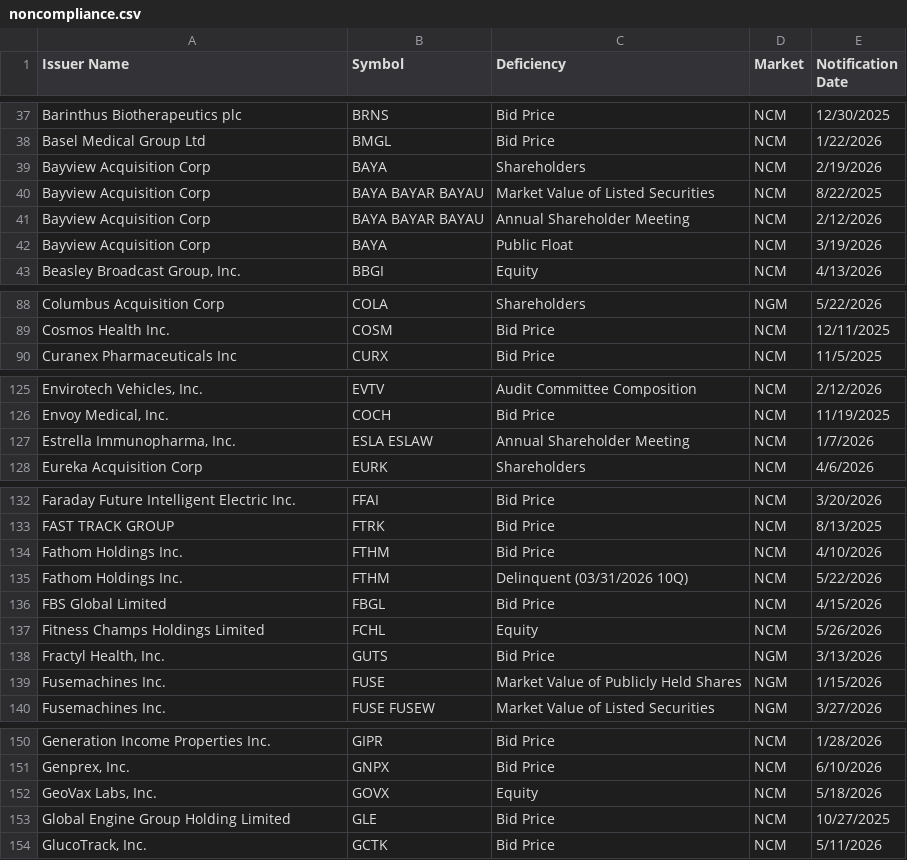
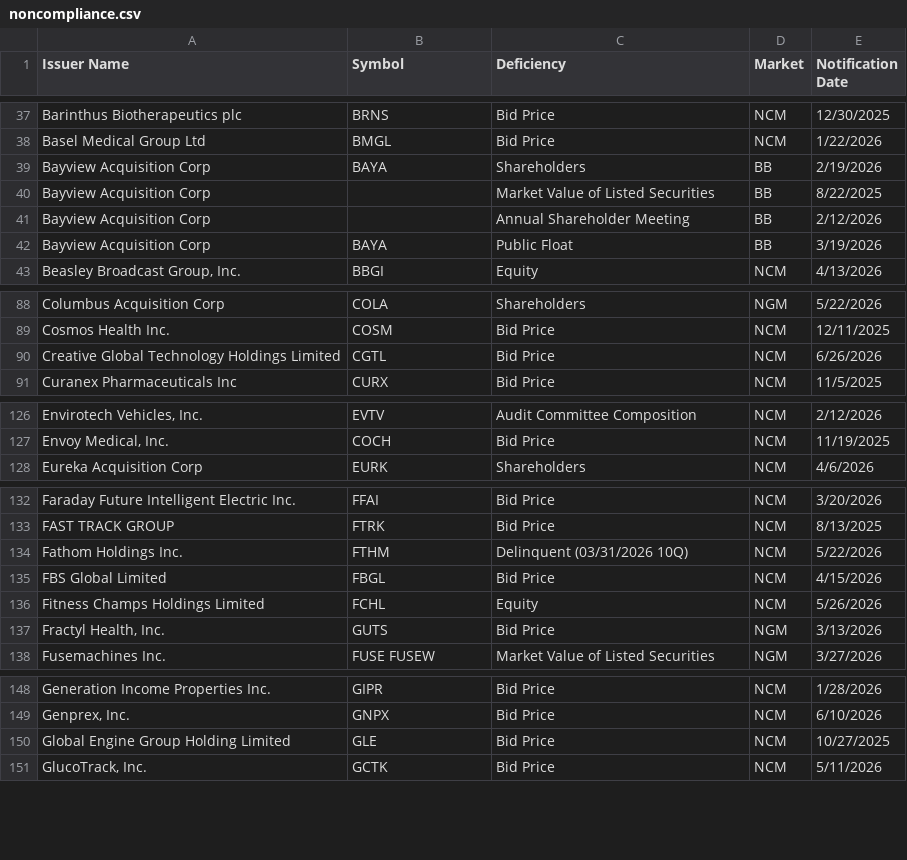
Before and after one commit to ieattokens/noncompliance, a CSV file: noncompliance.csv, drawn as a sheet; only a part is shown, gaps mark what is left out; the diff covers the shown part only.

```diff
--- a/noncompliance.csv
+++ b/noncompliance.csv
@@ -38,6 +38,6 @@
 "Basel Medical Group Ltd","BMGL","Bid Price","NCM","1/22/2026"
-"Bayview Acquisition Corp","BAYA","Shareholders","NCM","2/19/2026"
-"Bayview Acquisition Corp","BAYA BAYAR BAYAU","Market Value of Listed Securities","NCM","8/22/2025"
-"Bayview Acquisition Corp","BAYA BAYAR BAYAU","Annual Shareholder Meeting","NCM","2/12/2026"
-"Bayview Acquisition Corp","BAYA","Public Float","NCM","3/19/2026"
+"Bayview Acquisition Corp","BAYA","Shareholders","BB","2/19/2026"
+"Bayview Acquisition Corp",,"Market Value of Listed Securities","BB","8/22/2025"
+"Bayview Acquisition Corp",,"Annual Shareholder Meeting","BB","2/12/2026"
+"Bayview Acquisition Corp","BAYA","Public Float","BB","3/19/2026"
 "Beasley Broadcast Group, Inc.","BBGI","Equity","NCM","4/13/2026"
@@ -89,2 +89,3 @@
 "Cosmos Health Inc.","COSM","Bid Price","NCM","12/11/2025"
+"Creative Global Technology Holdings Limited","CGTL","Bid Price","NCM","6/26/2026"
 "Curanex Pharmaceuticals Inc","CURX","Bid Price","NCM","11/5/2025"
@@ -126,3 +127,2 @@
 "Envoy Medical, Inc.","COCH","Bid Price","NCM","11/19/2025"
-"Estrella Immunopharma, Inc.","ESLA ESLAW","Annual Shareholder Meeting","NCM","1/7/2026"
 "Eureka Acquisition Corp","EURK","Shareholders","NCM","4/6/2026"
@@ -133,3 +133,2 @@
 "FAST TRACK GROUP","FTRK","Bid Price","NCM","8/13/2025"
-"Fathom Holdings Inc.","FTHM","Bid Price","NCM","4/10/2026"
 "Fathom Holdings Inc.","FTHM","Delinquent (03/31/2026 10Q)","NCM","5/22/2026"
@@ -138,3 +137,2 @@
 "Fractyl Health, Inc.","GUTS","Bid Price","NGM","3/13/2026"
-"Fusemachines Inc.","FUSE","Market Value of Publicly Held Shares","NGM","1/15/2026"
 "Fusemachines Inc.","FUSE FUSEW","Market Value of Listed Securities","NGM","3/27/2026"
@@ -151,3 +149,2 @@
 "Genprex, Inc.","GNPX","Bid Price","NCM","6/10/2026"
-"GeoVax Labs, Inc.","GOVX","Equity","NCM","5/18/2026"
 "Global Engine Group Holding Limited","GLE","Bid Price","NCM","10/27/2025"
```
Also changed, not shown: 1 edited cell elsewhere in this file, 1 other file.
